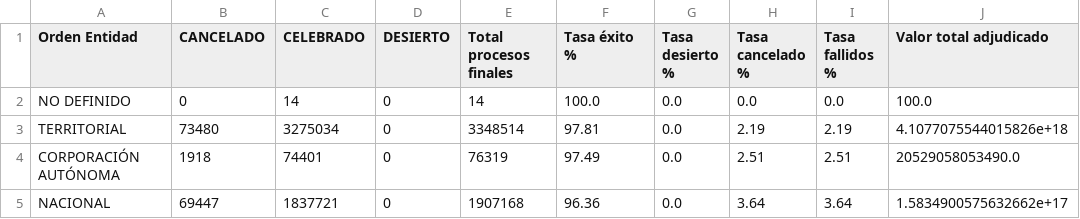
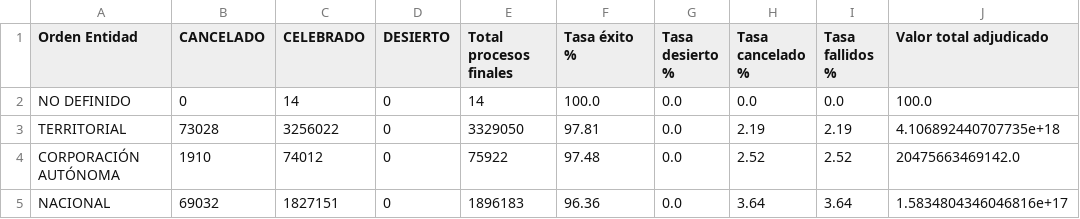
Before and after one commit to JaviPinto/PROYECTO_SECOP, a CSV file: graficas/pregunta_6_efectividad_orden.csv, drawn as a sheet.

```diff
--- a/graficas/pregunta_6_efectividad_orden.csv
+++ b/graficas/pregunta_6_efectividad_orden.csv
@@ -2,4 +2,4 @@
 NO DEFINIDO,0,14,0,14,100.0,0.0,0.0,0.0,100.0
-TERRITORIAL,73480,3275034,0,3348514,97.81,0.0,2.19,2.19,4.1077075544015826e+18
-CORPORACIÓN AUTÓNOMA,1918,74401,0,76319,97.49,0.0,2.51,2.51,20529058053490.0
-NACIONAL,69447,1837721,0,1907168,96.36,0.0,3.64,3.64,1.5834900575632662e+17
+TERRITORIAL,73028,3256022,0,3329050,97.81,0.0,2.19,2.19,4.106892440707735e+18
+CORPORACIÓN AUTÓNOMA,1910,74012,0,75922,97.48,0.0,2.52,2.52,20475663469142.0
+NACIONAL,69032,1827151,0,1896183,96.36,0.0,3.64,3.64,1.5834804346046816e+17
```
Also changed, not shown: graficas/pregunta_4_proveedores_dominantes.csv, graficas/pregunta_5_duracion_valor.csv, 3 other files.
